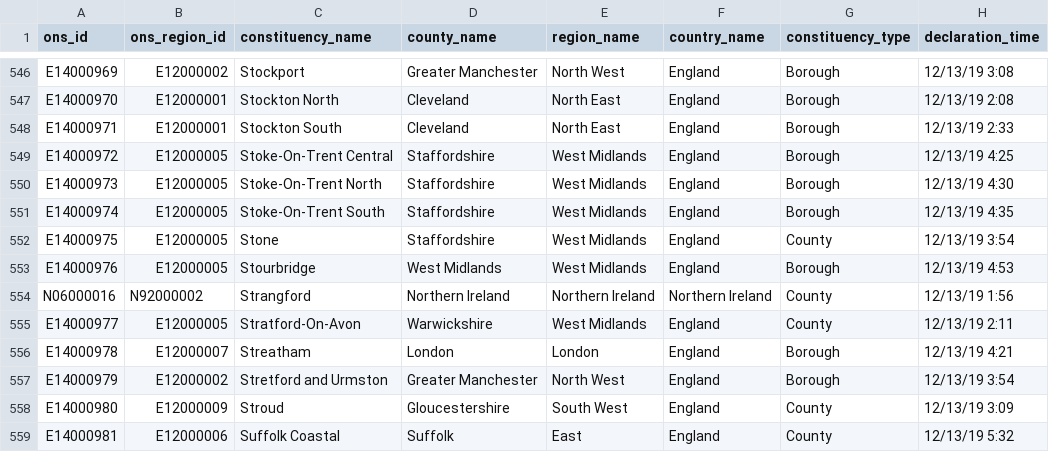
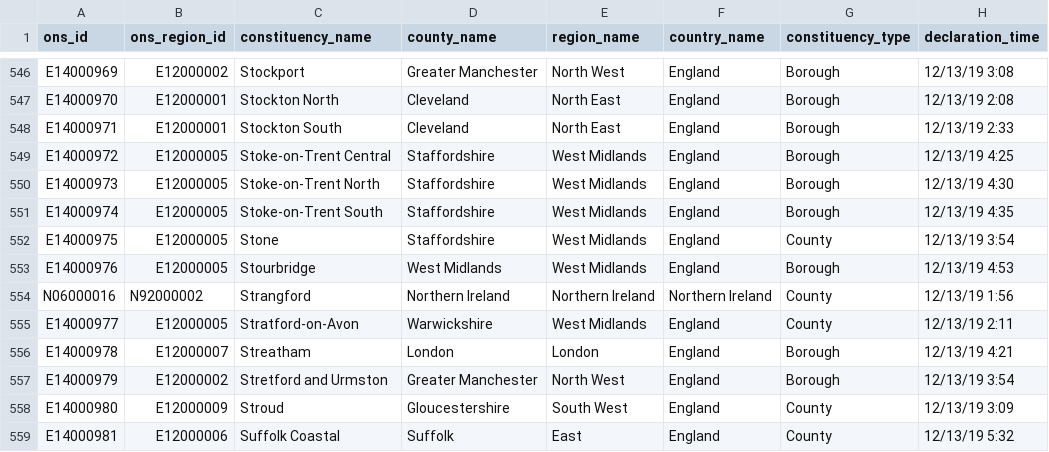
Before and after one commit to joeronan/first_gatsby, a CSV file: src/data/general-election-2019.csv, drawn as a sheet; only a part is shown, gaps mark what is left out; the diff names each change by its address in the sheet, - before the commit and + after, or states it on an @@ line.

```diff
--- a/src/data/general-election-2019.csv
+++ b/src/data/general-election-2019.csv
-C549 (constituency_name): Stoke-On-Trent Central
+C549 (constituency_name): Stoke-on-Trent Central
-C550 (constituency_name): Stoke-On-Trent North
+C550 (constituency_name): Stoke-on-Trent North
-C551 (constituency_name): Stoke-On-Trent South
+C551 (constituency_name): Stoke-on-Trent South
-C555 (constituency_name): Stratford-On-Avon
+C555 (constituency_name): Stratford-on-Avon
```
Also changed, not shown: 7 other files.
